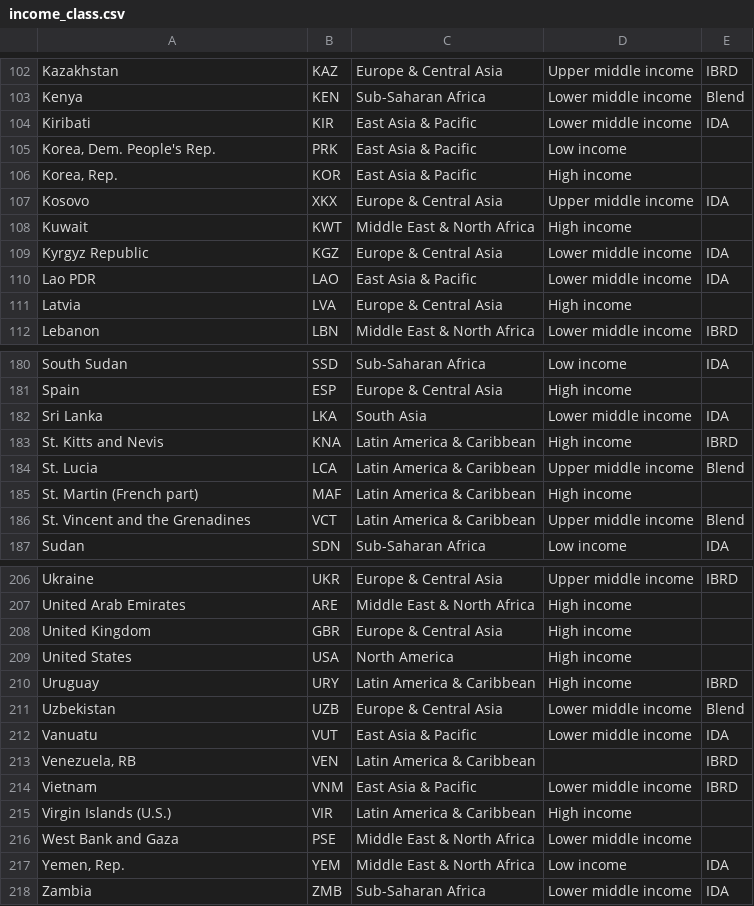
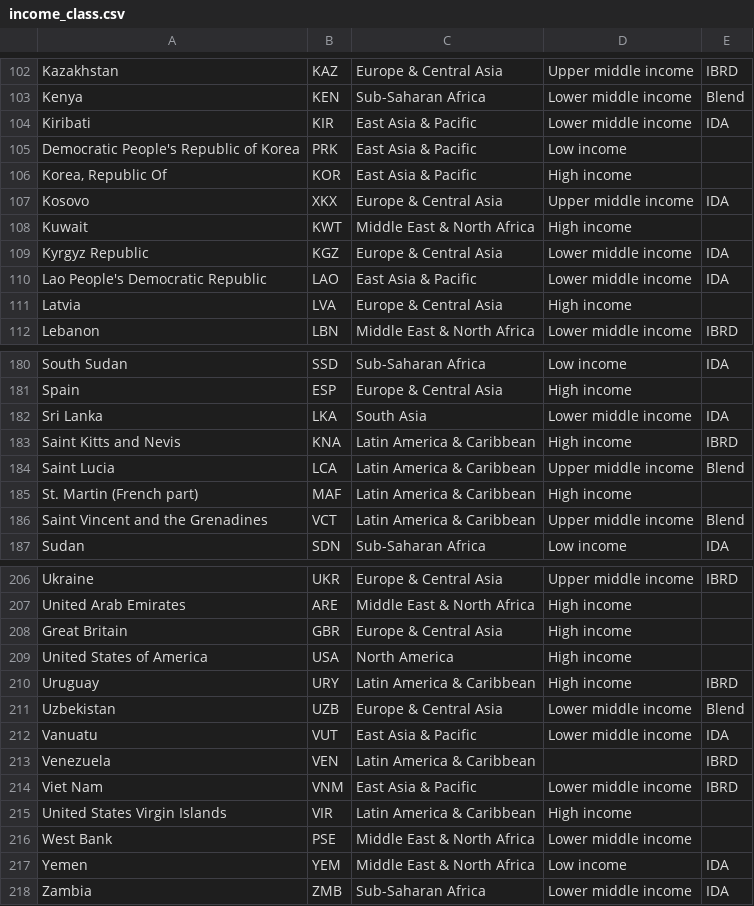
Before and after one commit to ssmunir/Urban-GEE, a CSV file: Data/Countries income group/income_class.csv, drawn as a sheet; only a part is shown, gaps mark what is left out; the diff covers the shown part only; the diff names each change by its address in the sheet, - before the commit and + after, or states it on an @@ line.

```diff
--- a/Data/Countries income group/income_class.csv
+++ b/Data/Countries income group/income_class.csv
-A105: Korea, Dem. People's Rep.
+A105: Democratic People's Republic of Korea
-A106: Korea, Rep.
+A106: Korea, Republic Of
-A110: Lao PDR
+A110: Lao People's Democratic Republic
-A183: St. Kitts and Nevis
+A183: Saint Kitts and Nevis
-A184: St. Lucia
+A184: Saint Lucia
-A186: St. Vincent and the Grenadines
+A186: Saint Vincent and the Grenadines
-A208: United Kingdom
+A208: Great Britain
-A209: United States
+A209: United States of America
-A213: Venezuela, RB
+A213: Venezuela
-A214: Vietnam
+A214: Viet Nam
-A215: Virgin Islands (U.S.)
+A215: United States Virgin Islands
-A216: West Bank and Gaza
+A216: West Bank
-A217: Yemen, Rep.
+A217: Yemen
```
Also changed, not shown: 12 edited cells elsewhere in this file, 1 other file.
